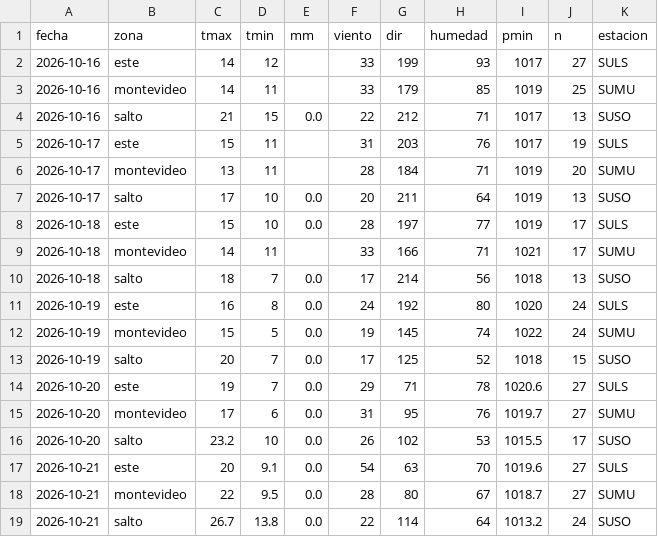
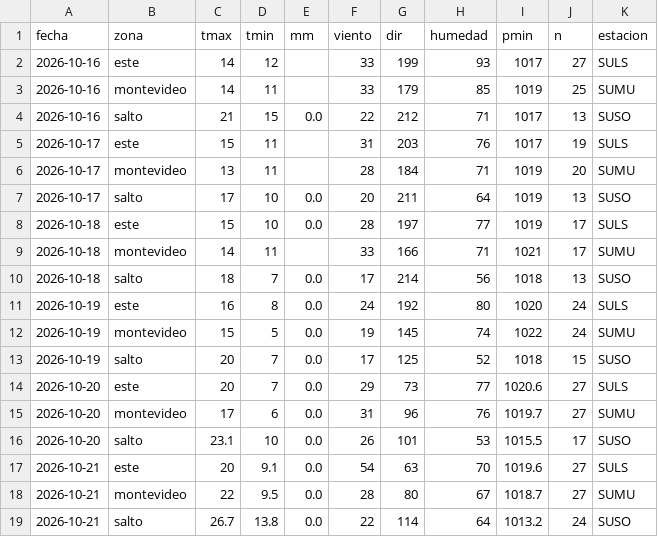
Before and after one commit to PatricioFerreira/Predictor-Noesis, a CSV file: data/historial/medido-2026-10.csv, drawn as a sheet.

```diff
--- a/data/historial/medido-2026-10.csv
+++ b/data/historial/medido-2026-10.csv
@@ -13,5 +13,5 @@ fecha,zona,tmax,tmin,mm,viento,dir,humedad,pmin,n,estacion
 2026-10-19,salto,20,7,0.0,17,125,52,1018,15,SUSO
-2026-10-20,este,19,7,0.0,29,71,78,1020.6,27,SULS
-2026-10-20,montevideo,17,6,0.0,31,95,76,1019.7,27,SUMU
-2026-10-20,salto,23.2,10,0.0,26,102,53,1015.5,17,SUSO
+2026-10-20,este,20,7,0.0,29,73,77,1020.6,27,SULS
+2026-10-20,montevideo,17,6,0.0,31,96,76,1019.7,27,SUMU
+2026-10-20,salto,23.1,10,0.0,26,101,53,1015.5,17,SUSO
 2026-10-21,este,20,9.1,0.0,54,63,70,1019.6,27,SULS
```
Also changed, not shown: data/historial/registro-2026-10.csv, 10 other files.
